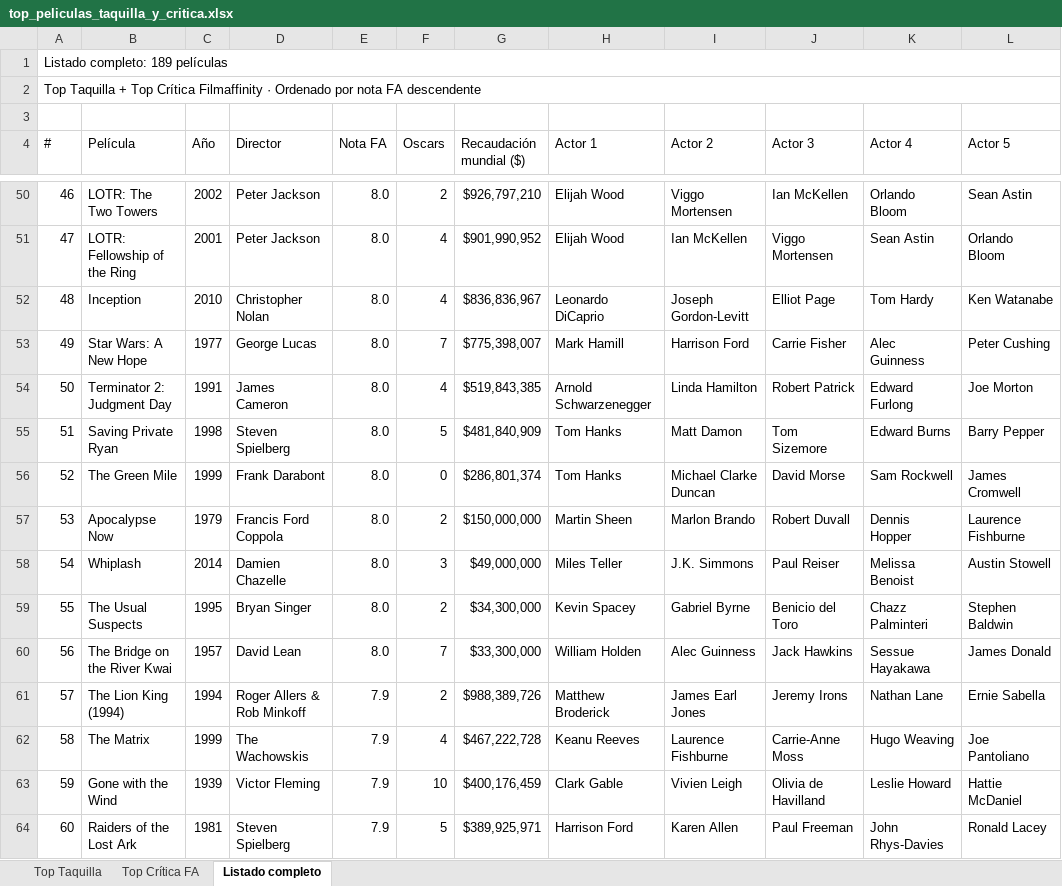
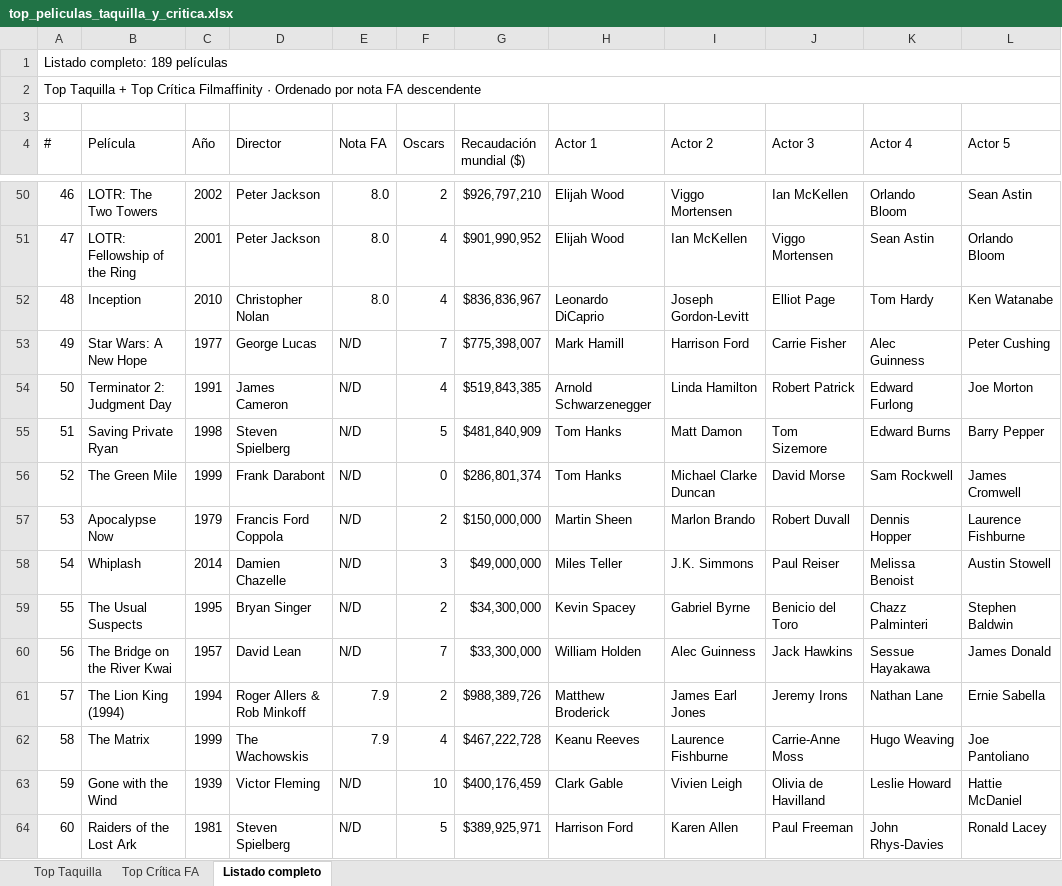
Before and after one commit to miguelgrod/billions, an Excel workbook: top_peliculas_taquilla_y_critica.xlsx, sheet Listado completo, drawn as a sheet; only a part is shown, gaps mark what is left out; values as stored, in another font and other column widths than the file's, no cell formats; the diff covers the shown part only; the diff names each change by its address in the sheet, - before the commit and + after, or states it on an @@ line.

```diff
--- a/top_peliculas_taquilla_y_critica.xlsx (sheet Listado completo)
+++ b/top_peliculas_taquilla_y_critica.xlsx (sheet Listado completo)
-E53:E60 (Nota FA): 8.0
+E53:E60 (Nota FA): N/D
-E63:E64 (Nota FA): 7.9
+E63:E64 (Nota FA): N/D
```
Also changed, not shown: 136 edited cells elsewhere in this sheet, sheet Top Taquilla, sheet Top Crítica FA, cell formats, 2 other files.
